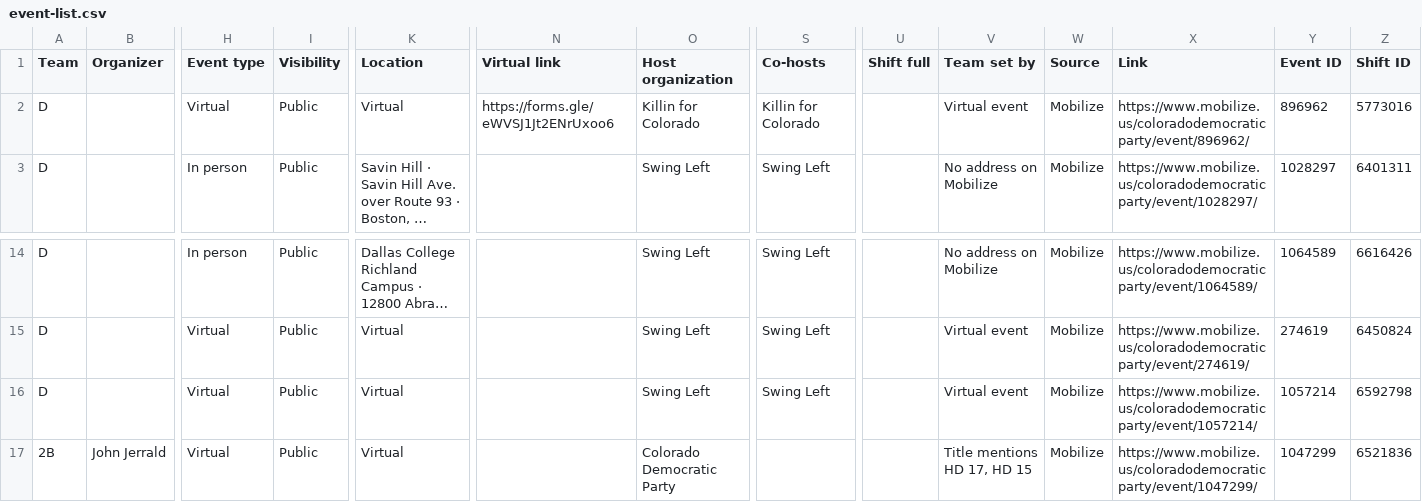
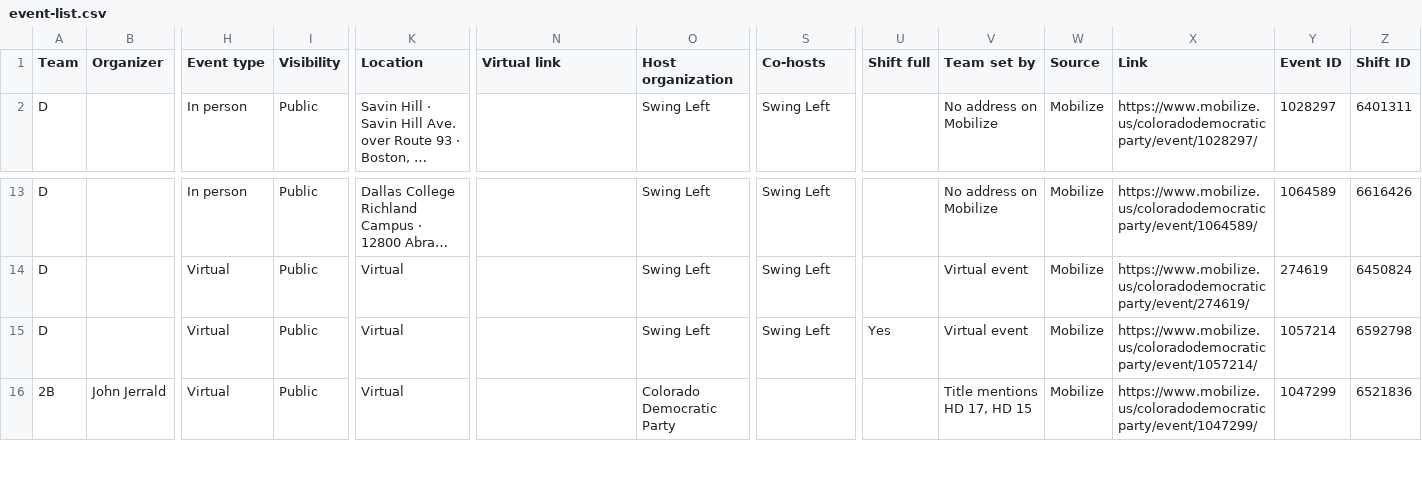
Before and after one commit to sierrarodriguez0507/regionsmap, a CSV file: event-list.csv, drawn as a sheet; only a part is shown, gaps mark what is left out; long unchanged cells end in …; removed rows and columns are numbered as before the commit, all else as after; rows hold the shown columns only; the diff names each change by its address in the sheet, - before the commit and + after, or states it on an @@ line.

Commit message:
Update Mobilize events

```diff
--- a/event-list.csv
+++ b/event-list.csv
-row 2: D |  | Virtual | Public | Virtual | https://forms.gle/eWVSJ1Jt2ENrUxoo6 | Killin for Colorado | Killin for Colorado |  | Virtual event | Mobilize | https://www.mobilize.us/coloradodemocraticparty/event/896962/ | 896962 | 5773016
-U15 (Shift full): (empty)
+U15 (Shift full): Yes
```
Also changed, not shown: 2 other files.
